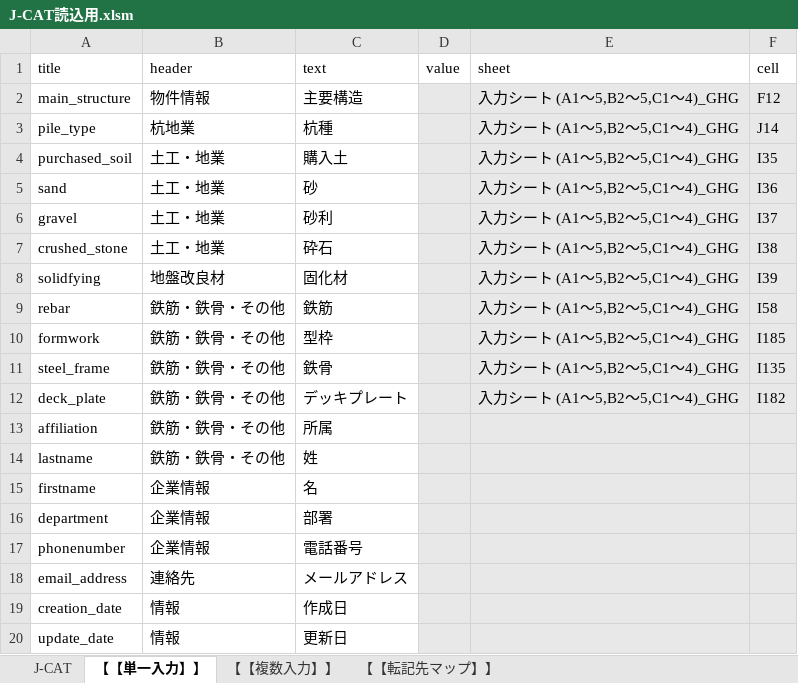
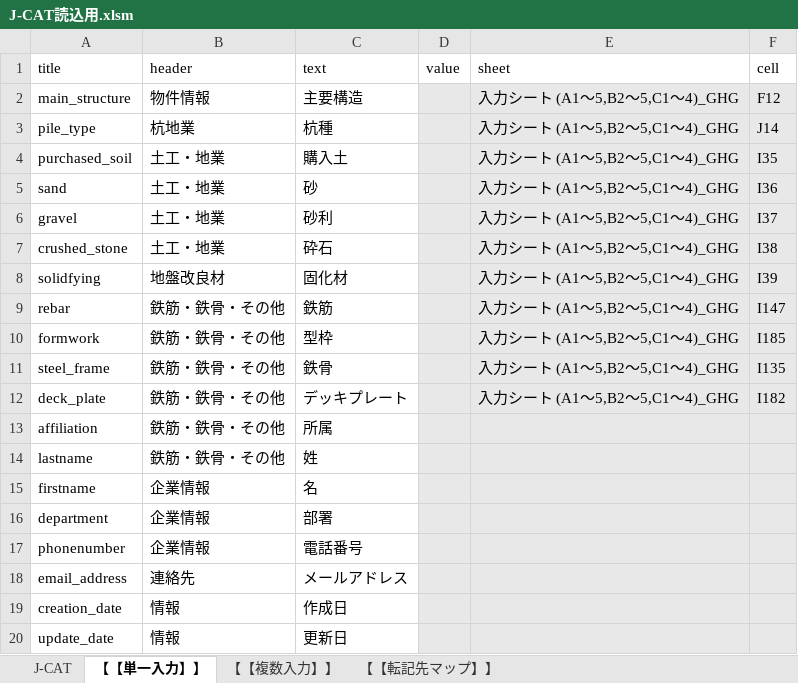
Before and after one commit to Takaaki-Usami/EQL, an Excel workbook: J-CAT読込用.xlsm, sheet 【【単一入力】】, drawn as a sheet; values as stored, in another font and other column widths than the file's, no borders; table styles not drawn; the diff names each change by its address in the sheet, - before the commit and + after, or states it on an @@ line.

Commit message:
Supabase連携機能を追加

```diff
--- a/J-CAT読込用.xlsm (sheet 【【単一入力】】)
+++ b/J-CAT読込用.xlsm (sheet 【【単一入力】】)
-F9 (cell): I58
+F9 (cell): I147
```
Also changed, not shown: charts or pictures.
